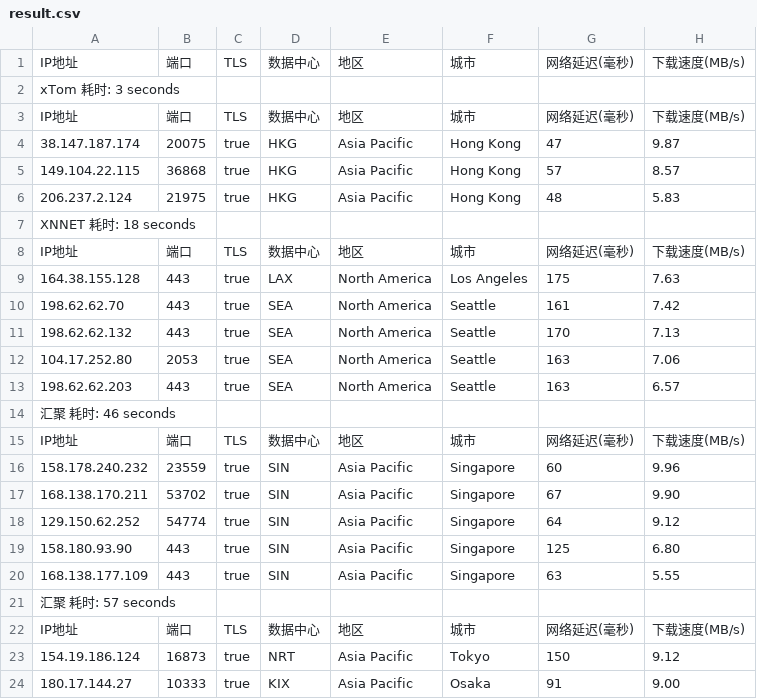
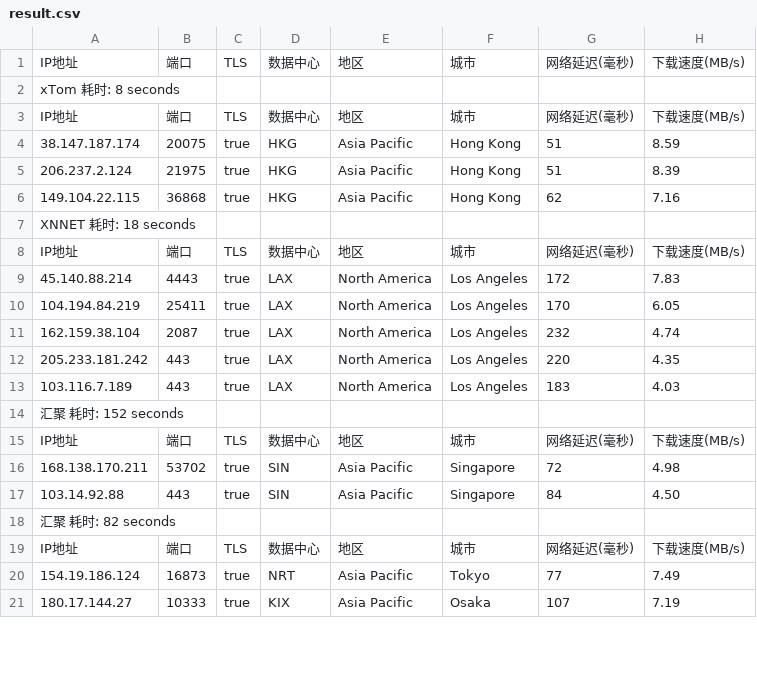
Before and after one commit to fatkun/bestcf, a CSV file: output/result.csv, drawn as a sheet; only a part is shown; removed rows and columns are numbered as before the commit, all else as after; the diff covers the shown part only; the diff names each change by its address in the sheet, - before the commit and + after, or states it on an @@ line.

```diff
--- a/output/result.csv
+++ b/output/result.csv
-A2: xTom 耗时: 3 seconds
+A2: xTom 耗时: 8 seconds
-G4: 47
+G4: 51
-H4: 9.87
+H4: 8.59
-row 5: 149.104.22.115 | 36868 | true | HKG | Asia Pacific | Hong Kong | 57 | 8.57
-G5: 48
+G5: 51
-H5: 5.83
+H5: 8.39
+row 6: 149.104.22.115 | 36868 | true | HKG | Asia Pacific | Hong Kong | 62 | 7.16
+row 9: 45.140.88.214 | 4443 | true | LAX | North America | Los Angeles | 172 | 7.83
+row 10: 104.194.84.219 | 25411 | true | LAX | North America | Los Angeles | 170 | 6.05
+row 11: 162.159.38.104 | 2087 | true | LAX | North America | Los Angeles | 232 | 4.74
-A12: 164.38.155.128
+A12: 205.233.181.242
-G12: 175
+G12: 220
-H12: 7.63
+H12: 4.35
-row 10: 198.62.62.70 | 443 | true | SEA | North America | Seattle | 161 | 7.42
-row 11: 198.62.62.132 | 443 | true | SEA | North America | Seattle | 170 | 7.13
-row 12: 104.17.252.80 | 2053 | true | SEA | North America | Seattle | 163 | 7.06
-row 13: 198.62.62.203 | 443 | true | SEA | North America | Seattle | 163 | 6.57
+row 13: 103.116.7.189 | 443 | true | LAX | North America | Los Angeles | 183 | 4.03
-A14: 汇聚 耗时: 46 seconds
+A14: 汇聚 耗时: 152 seconds
-row 16: 158.178.240.232 | 23559 | true | SIN | Asia Pacific | Singapore | 60 | 9.96
-G16: 67
+G16: 72
-H16: 9.90
+H16: 4.98
-row 18: 129.150.62.252 | 54774 | true | SIN | Asia Pacific | Singapore | 64 | 9.12
-A17: 158.180.93.90
+A17: 103.14.92.88
-G17: 125
+G17: 84
-H17: 6.80
+H17: 4.50
-row 20: 168.138.177.109 | 443 | true | SIN | Asia Pacific | Singapore | 63 | 5.55
-A18: 汇聚 耗时: 57 seconds
+A18: 汇聚 耗时: 82 seconds
-G20: 150
+G20: 77
-H20: 9.12
+H20: 7.49
-G21: 91
+G21: 107
-H21: 9.00
+H21: 7.19
```
Also changed, not shown: 1 removed row and 8 edited cells elsewhere in this file, 1 other file.
